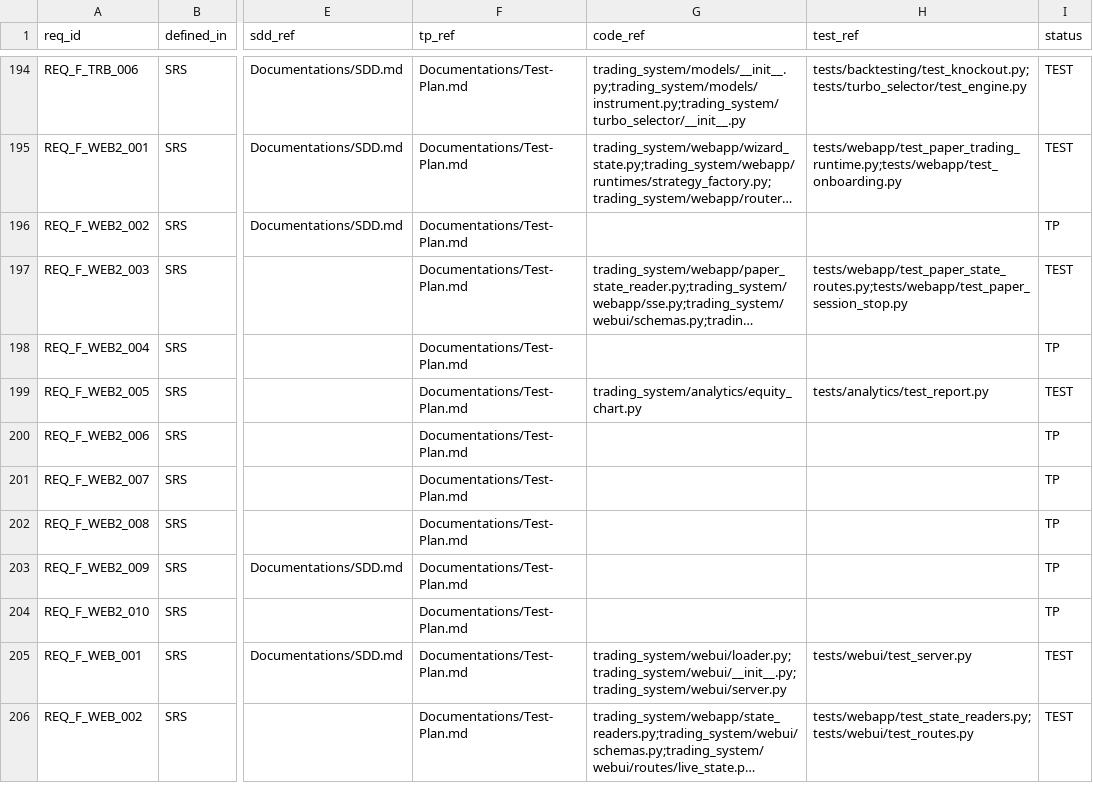
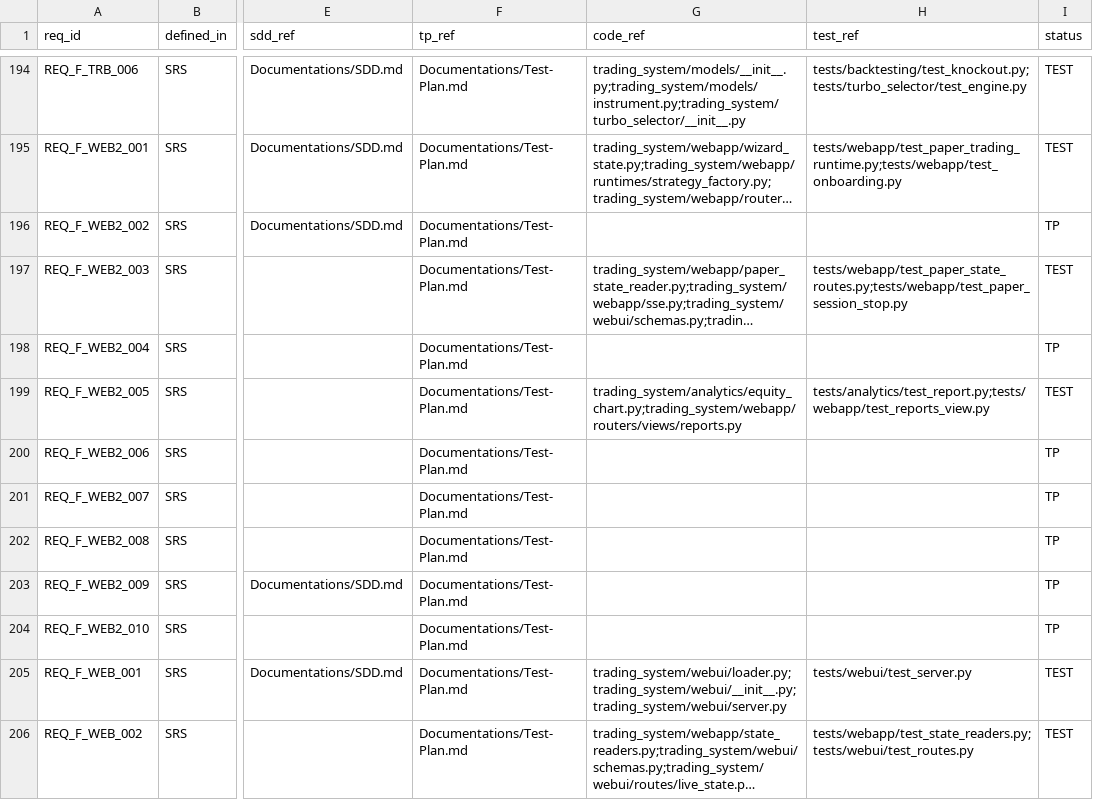
Before and after one commit to lfazio/trading-bot, a CSV file: docs/traceability.csv, drawn as a sheet; only a part is shown, gaps mark what is left out; long unchanged cells end in …; the diff names each change by its address in the sheet, - before the commit and + after, or states it on an @@ line.

```diff
--- a/docs/traceability.csv
+++ b/docs/traceability.csv
-G199 (code_ref): trading_system/analytics/equity_chart.py
+G199 (code_ref): trading_system/analytics/equity_chart.py;trading_system/webapp/routers/views/reports.py
-H199 (test_ref): tests/analytics/test_report.py
+H199 (test_ref): tests/analytics/test_report.py;tests/webapp/test_reports_view.py
```
Also changed, not shown: 11 other files.
